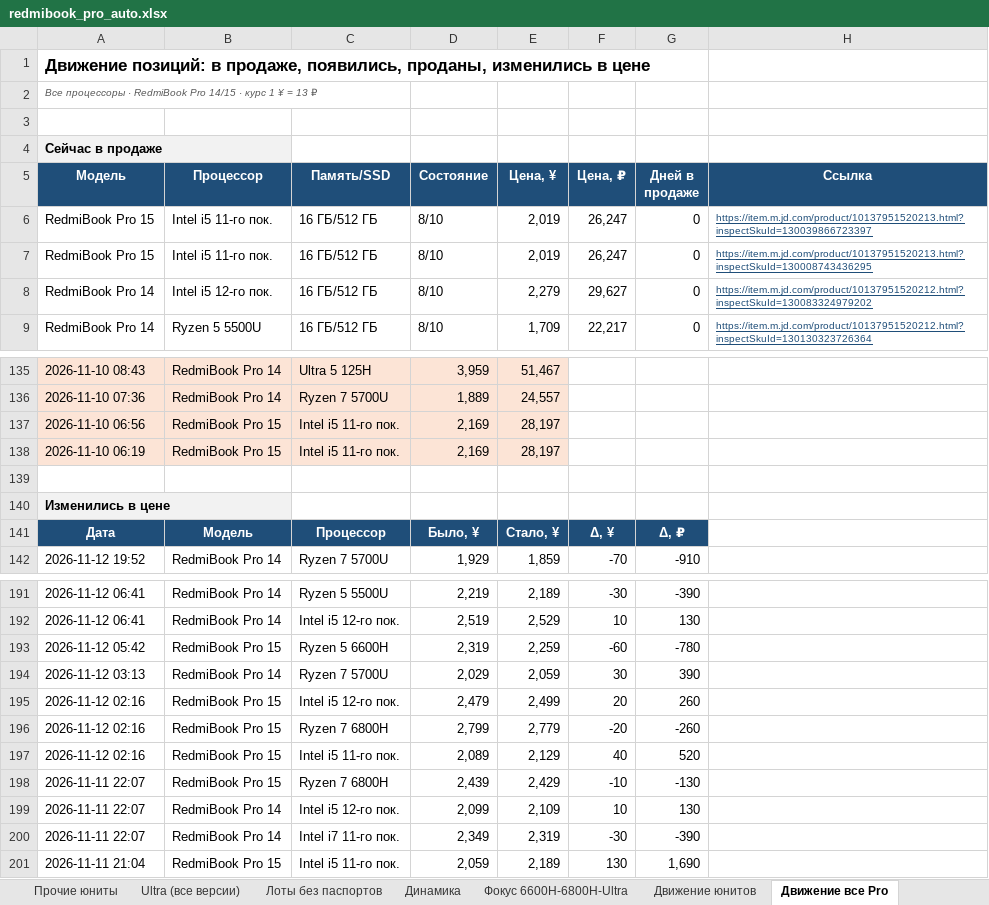
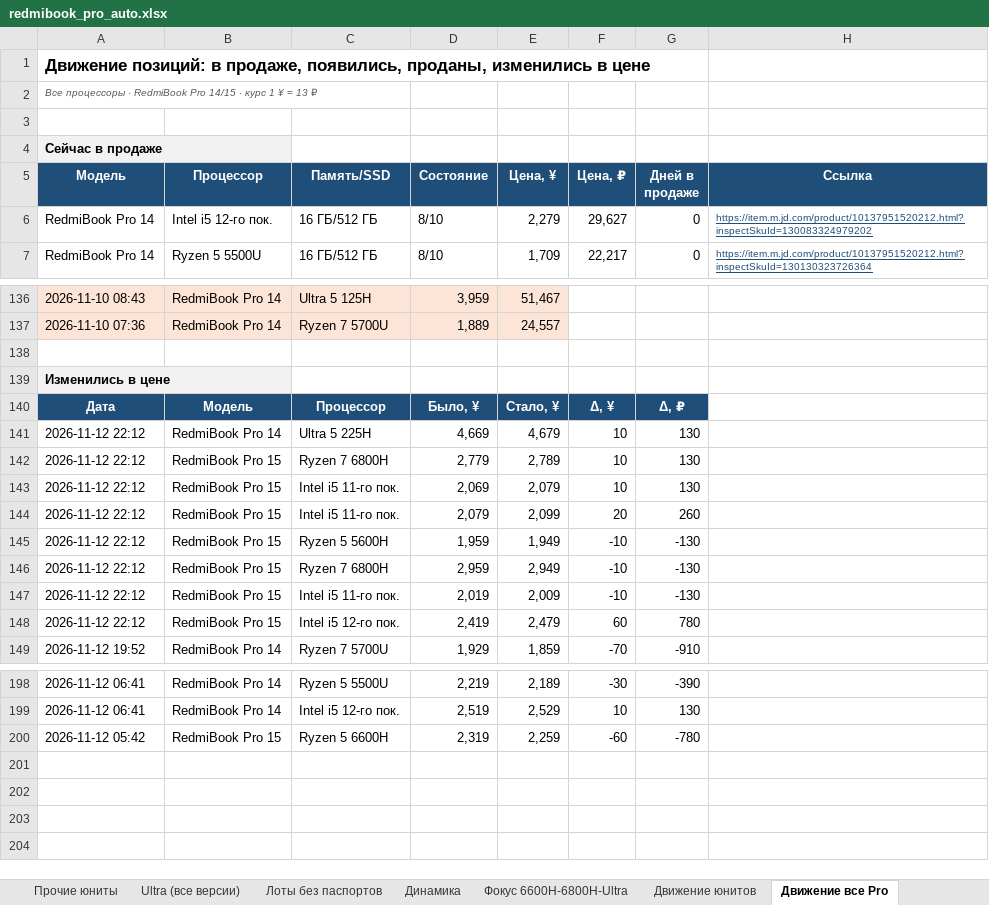
Before and after one commit to usmniko-spec/jd-laptops, an Excel workbook: redmibook_pro_auto.xlsx, sheet Движение все Pro, drawn as a sheet; only a part is shown, gaps mark what is left out; values as stored, in another font and other column widths than the file's, no borders; removed rows and columns are numbered as before the commit, all else as after; the diff covers the shown part only; the diff names each change by its address in the sheet, - before the commit and + after, or states it on an @@ line.

```diff
--- a/redmibook_pro_auto.xlsx (sheet Движение все Pro)
+++ b/redmibook_pro_auto.xlsx (sheet Движение все Pro)
-row 6: RedmiBook Pro 15 | Intel i5 11-го пок. | 16 ГБ/512 ГБ | 8/10 | 2,019 | 26,247 | 0 | https://item.m.jd.com/product/10137951520213.html?inspectSkuId=130039866723397
-row 7: RedmiBook Pro 15 | Intel i5 11-го пок. | 16 ГБ/512 ГБ | 8/10 | 2,019 | 26,247 | 0 | https://item.m.jd.com/product/10137951520213.html?inspectSkuId=130008743436295
-row 137: 2026-11-10 06:56 | RedmiBook Pro 15 | Intel i5 11-го пок. | 2,169 | 28,197
-row 138: 2026-11-10 06:19 | RedmiBook Pro 15 | Intel i5 11-го пок. | 2,169 | 28,197
+row 141: 2026-11-12 22:12 | RedmiBook Pro 14 | Ultra 5 225H | 4,669 | 4,679 | 10 | 130
+row 142: 2026-11-12 22:12 | RedmiBook Pro 15 | Ryzen 7 6800H | 2,779 | 2,789 | 10 | 130
+row 143: 2026-11-12 22:12 | RedmiBook Pro 15 | Intel i5 11-го пок. | 2,069 | 2,079 | 10 | 130
+row 144: 2026-11-12 22:12 | RedmiBook Pro 15 | Intel i5 11-го пок. | 2,079 | 2,099 | 20 | 260
+row 145: 2026-11-12 22:12 | RedmiBook Pro 15 | Ryzen 5 5600H | 1,959 | 1,949 | -10 | -130
+row 146: 2026-11-12 22:12 | RedmiBook Pro 15 | Ryzen 7 6800H | 2,959 | 2,949 | -10 | -130
+row 147: 2026-11-12 22:12 | RedmiBook Pro 15 | Intel i5 11-го пок. | 2,019 | 2,009 | -10 | -130
+row 148: 2026-11-12 22:12 | RedmiBook Pro 15 | Intel i5 12-го пок. | 2,419 | 2,479 | 60 | 780
-row 194: 2026-11-12 03:13 | RedmiBook Pro 14 | Ryzen 7 5700U | 2,029 | 2,059 | 30 | 390
-row 195: 2026-11-12 02:16 | RedmiBook Pro 15 | Intel i5 12-го пок. | 2,479 | 2,499 | 20 | 260
-row 196: 2026-11-12 02:16 | RedmiBook Pro 15 | Ryzen 7 6800H | 2,799 | 2,779 | -20 | -260
-row 197: 2026-11-12 02:16 | RedmiBook Pro 15 | Intel i5 11-го пок. | 2,089 | 2,129 | 40 | 520
-row 198: 2026-11-11 22:07 | RedmiBook Pro 15 | Ryzen 7 6800H | 2,439 | 2,429 | -10 | -130
-row 199: 2026-11-11 22:07 | RedmiBook Pro 14 | Intel i5 12-го пок. | 2,099 | 2,109 | 10 | 130
-row 200: 2026-11-11 22:07 | RedmiBook Pro 14 | Intel i7 11-го пок. | 2,349 | 2,319 | -30 | -390
-row 201: 2026-11-11 21:04 | RedmiBook Pro 15 | Intel i5 11-го пок. | 2,059 | 2,189 | 130 | 1,690
```
Also changed, not shown: 4 added rows and 1 removed row elsewhere in this sheet, sheet Фокус 6600H-6800H-Ultra, sheet Движение юнитов, sheet Сводка, sheet Лоты без паспортов, sheet Ultra (все версии), sheet Pro 14 юниты, 3 more sheets, other sheet tabs, 4 other files.
